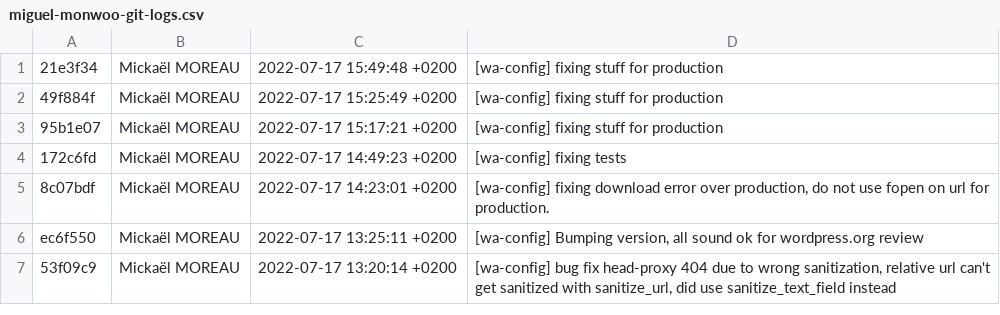
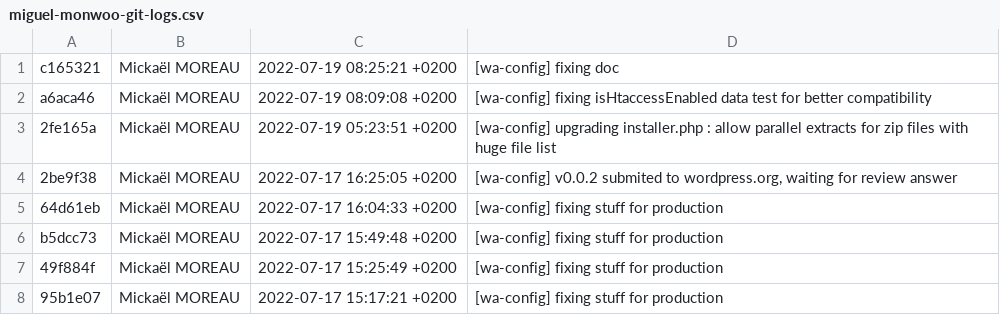
Before and after one commit to mickael-moreau/WebAgencyCertificate, a CSV file: e-commerce/wp-content/plugins/wa-config-0.0.2/miguel-monwoo-git-logs.csv, drawn as a sheet; only a part is shown; the shorter side is filled out with more unchanged rows.

Commit message:
[wa-config] bugfix notice error, etc...

```diff
--- a/e-commerce/wp-content/plugins/wa-config-0.0.2/miguel-monwoo-git-logs.csv
+++ b/e-commerce/wp-content/plugins/wa-config-0.0.2/miguel-monwoo-git-logs.csv
@@ -1,2 +1,7 @@
-"21e3f34","Mickaël MOREAU","2022-07-17 15:49:48 +0200","[wa-config] fixing stuff for production"
+"c165321","Mickaël MOREAU","2022-07-19 08:25:21 +0200","[wa-config] fixing doc"
+"a6aca46","Mickaël MOREAU","2022-07-19 08:09:08 +0200","[wa-config] fixing isHtaccessEnabled data test for better compatibility"
+"2fe165a","Mickaël MOREAU","2022-07-19 05:23:51 +0200","[wa-config] upgrading installer.php : allow parallel extracts for zip files with huge file list"
+"2be9f38","Mickaël MOREAU","2022-07-17 16:25:05 +0200","[wa-config] v0.0.2 submited to wordpress.org, waiting for review answer"
+"64d61eb","Mickaël MOREAU","2022-07-17 16:04:33 +0200","[wa-config] fixing stuff for production"
+"b5dcc73","Mickaël MOREAU","2022-07-17 15:49:48 +0200","[wa-config] fixing stuff for production"
 "49f884f","Mickaël MOREAU","2022-07-17 15:25:49 +0200","[wa-config] fixing stuff for production"
```
Also changed, not shown: 8 other files.
